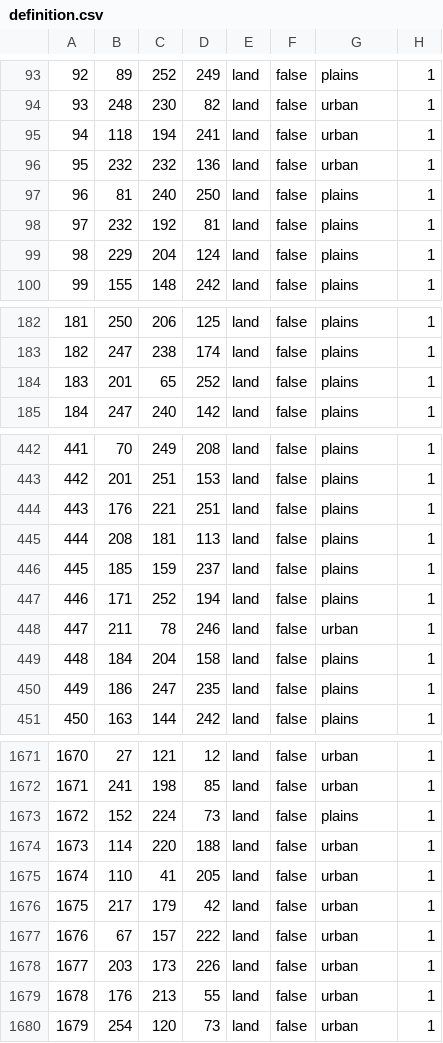
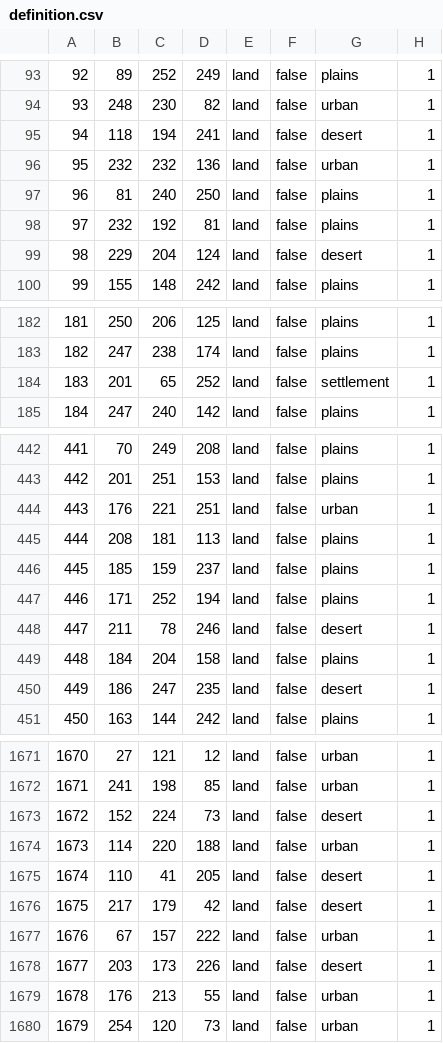
Before and after one commit to Albanianandproud/Metro-Gensis, a CSV file: Metro/map/definition.csv, drawn as a sheet; only a part is shown, gaps mark what is left out; the diff covers the shown part only.

Commit message:
Metro 2 WIP

```diff
--- a/Metro/map/definition.csv
+++ b/Metro/map/definition.csv
@@ -94,3 +94,3 @@
 93;248;230;82;land;false;urban;1
-94;118;194;241;land;false;urban;1
+94;118;194;241;land;false;desert;1
 95;232;232;136;land;false;urban;1
@@ -98,3 +98,3 @@
 97;232;192;81;land;false;plains;1
-98;229;204;124;land;false;plains;1
+98;229;204;124;land;false;desert;1
 99;155;148;242;land;false;plains;1
@@ -183,3 +183,3 @@
 182;247;238;174;land;false;plains;1
-183;201;65;252;land;false;plains;1
+183;201;65;252;land;false;settlement;1
 184;247;240;142;land;false;plains;1
@@ -443,3 +443,3 @@
 442;201;251;153;land;false;plains;1
-443;176;221;251;land;false;plains;1
+443;176;221;251;land;false;urban;1
 444;208;181;113;land;false;plains;1
@@ -447,5 +447,5 @@
 446;171;252;194;land;false;plains;1
-447;211;78;246;land;false;urban;1
+447;211;78;246;land;false;desert;1
 448;184;204;158;land;false;plains;1
-449;186;247;235;land;false;plains;1
+449;186;247;235;land;false;desert;1
 450;163;144;242;land;false;plains;1
@@ -1672,8 +1672,8 @@
 1671;241;198;85;land;false;urban;1
-1672;152;224;73;land;false;plains;1
+1672;152;224;73;land;false;desert;1
 1673;114;220;188;land;false;urban;1
-1674;110;41;205;land;false;urban;1
-1675;217;179;42;land;false;urban;1
+1674;110;41;205;land;false;desert;1
+1675;217;179;42;land;false;desert;1
 1676;67;157;222;land;false;urban;1
-1677;203;173;226;land;false;urban;1
+1677;203;173;226;land;false;desert;1
 1678;176;213;55;land;false;urban;1
```
Also changed, not shown: 24 edited cells elsewhere in this file, 48 other files.
